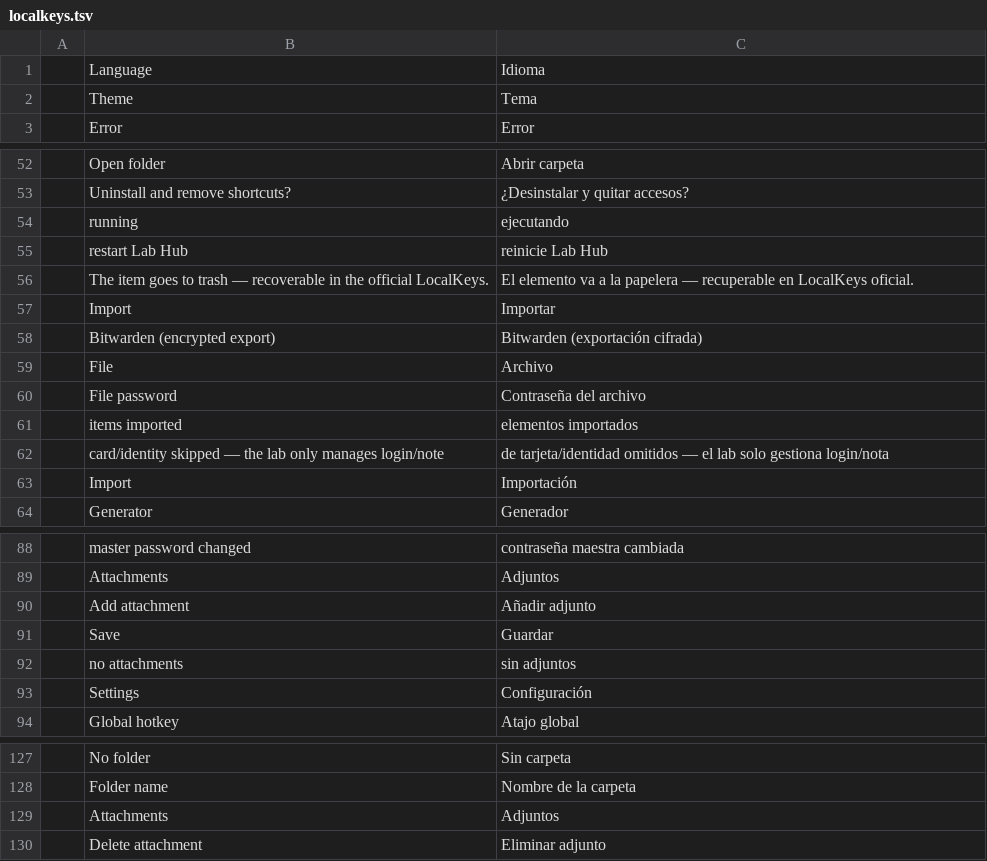
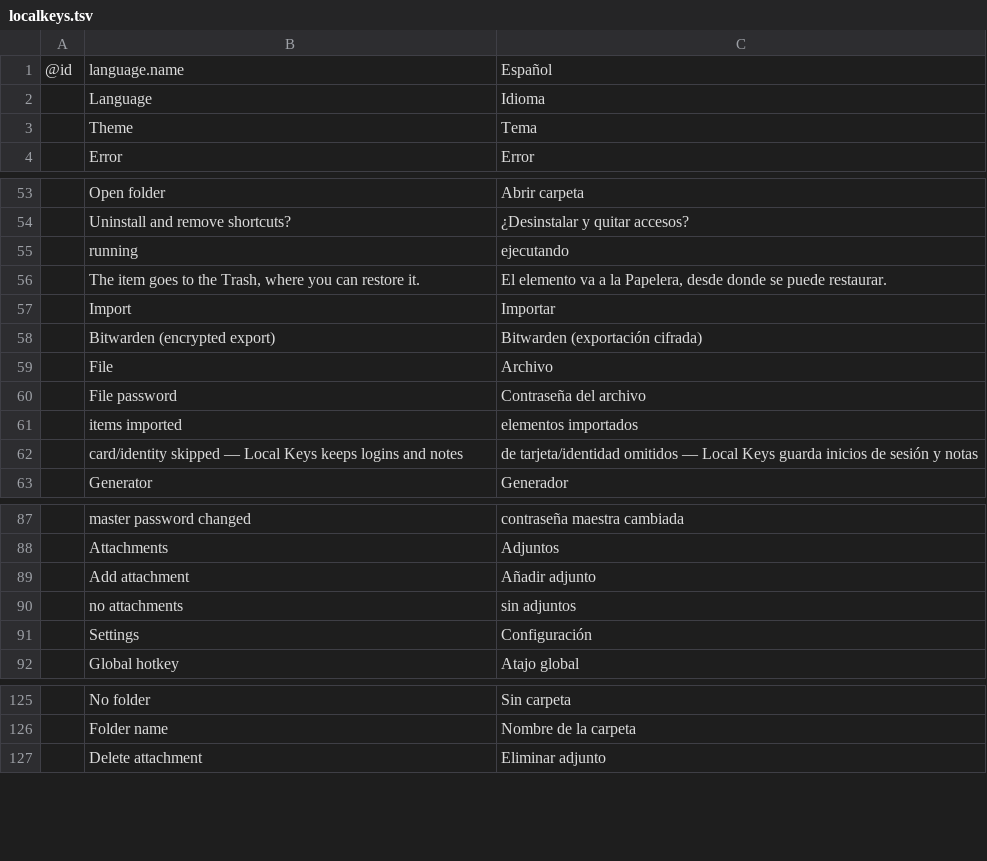
Before and after one commit to Anon5T4R/Local-Keys, a TSV file: i18n/locales/es/localkeys.tsv, drawn as a sheet; only a part is shown, gaps mark what is left out; removed rows and columns are numbered as before the commit, all else as after; the diff names each change by its address in the sheet, - before the commit and + after, or states it on an @@ line.

Commit message:
saída do lab-ui e edição 2024: idiomas, preferências e tema no próprio app, no desenho do Local Mind
- i18n.rs: craft-i18n com o texto em inglês como chave (`tr("…")`), idioma por thread, "Automático" segue o
  sistema, nome de cada idioma pela linha `@id language.name` do catálogo. O enum `Key` sai; o teste
  every_text_is_translated lê as fontes e aponta todo `tr("…")` sem tradução em pt-br/es.
- prefs.rs: o config.json (mesmo lugar) com `language`/`theme`; o arquivo do lab-ui (`"lang": "Pt"`, ids
  velhos) abre com as mesmas escolhas.
- theme.rs: os tokens do Keys aplicados pelo `craft_icons::ThemeMode` da suíte; accent cheio nos dois temas
  (chip "Todas", ★ e filtros sumiam no escuro; pill primário legível nos dois).
- build.rs embute os catálogos; lab-ui, workarea (sem uso) e scripts/shim_i18n.py saem; xtask versiona só o
  Cargo.toml.
- Catálogos: linhas repetidas que o enum escondia saem; textos da época de piloto ("o lab só gerencia",
  "recuperável no LocalKeys oficial", "Lab Hub") reescritos para o app de hoje.
- Edição 2024 (app e xtask): `cargo fix --edition` (unsafe explícito no winctl) e os `if` encadeados que o
  clippy pede.
- Cabeçalho do main.rs descreve o app (a história das ondas mora no git).

```diff
--- a/i18n/locales/es/localkeys.tsv
+++ b/i18n/locales/es/localkeys.tsv
+row 1: @id | language.name | Español
-row 55:  | restart Lab Hub | reinicie Lab Hub
-row 56:  | The item goes to trash — recoverable in the official LocalKeys. | El elemento va a la papelera — recuperable en LocalKeys oficial.
+row 56:  | The item goes to the Trash, where you can restore it. | El elemento va a la Papelera, desde donde se puede restaurar.
-row 62:  | card/identity skipped — the lab only manages login/note | de tarjeta/identidad omitidos — el lab solo gestiona login/nota
-row 63:  | Import | Importación
+row 62:  | card/identity skipped — Local Keys keeps logins and notes | de tarjeta/identidad omitidos — Local Keys guarda inicios de sesión y notas
-row 91:  | Save | Guardar
-row 129:  | Attachments | Adjuntos
```
Also changed, not shown: i18n/locales/pt-br/localkeys.tsv, 28 other files.
